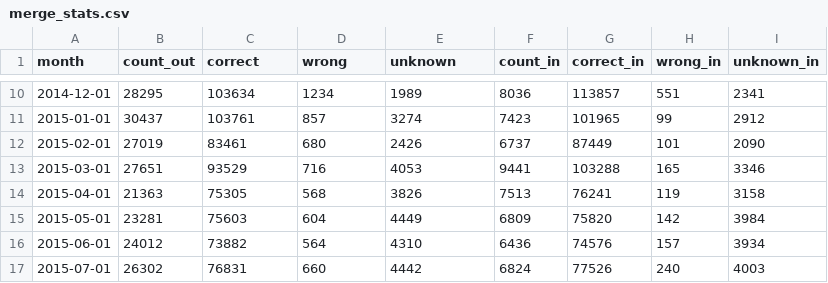
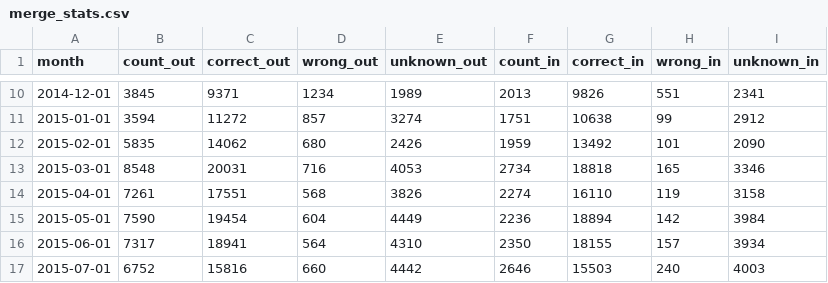
Before and after one commit to oerpli/MONitERO, a CSV file: csv/merge_stats.csv, drawn as a sheet; only a part is shown, gaps mark what is left out; the diff covers the shown part only.

```diff
--- a/csv/merge_stats.csv
+++ b/csv/merge_stats.csv
@@ -1 +1 @@
-month	count_out	correct	wrong	unknown	count_in	correct_in	wrong_in	unknown_in
+month	count_out	correct_out	wrong_out	unknown_out	count_in	correct_in	wrong_in	unknown_in
@@ -10,8 +10,8 @@ month	count_out	correct	wrong	unknown	count_in	correct_in	wrong_in	unknown_in
-2014-12-01	28295	103634	1234	1989	8036	113857	551	2341
-2015-01-01	30437	103761	857	3274	7423	101965	99	2912
-2015-02-01	27019	83461	680	2426	6737	87449	101	2090
-2015-03-01	27651	93529	716	4053	9441	103288	165	3346
-2015-04-01	21363	75305	568	3826	7513	76241	119	3158
-2015-05-01	23281	75603	604	4449	6809	75820	142	3984
-2015-06-01	24012	73882	564	4310	6436	74576	157	3934
-2015-07-01	26302	76831	660	4442	6824	77526	240	4003
+2014-12-01	3845	9371	1234	1989	2013	9826	551	2341
+2015-01-01	3594	11272	857	3274	1751	10638	99	2912
+2015-02-01	5835	14062	680	2426	1959	13492	101	2090
+2015-03-01	8548	20031	716	4053	2734	18818	165	3346
+2015-04-01	7261	17551	568	3826	2274	16110	119	3158
+2015-05-01	7590	19454	604	4449	2236	18894	142	3984
+2015-06-01	7317	18941	564	4310	2350	18155	157	3934
+2015-07-01	6752	15816	660	4442	2646	15503	240	4003
```
Also changed, not shown: 70 edited cells elsewhere in this file, 2 other files.
